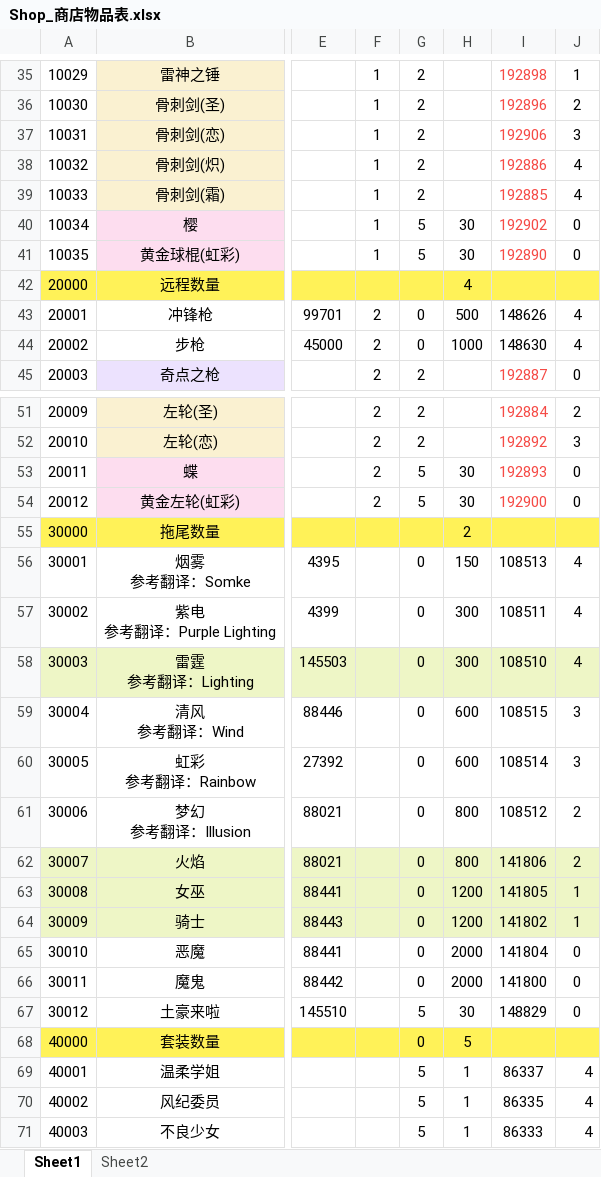
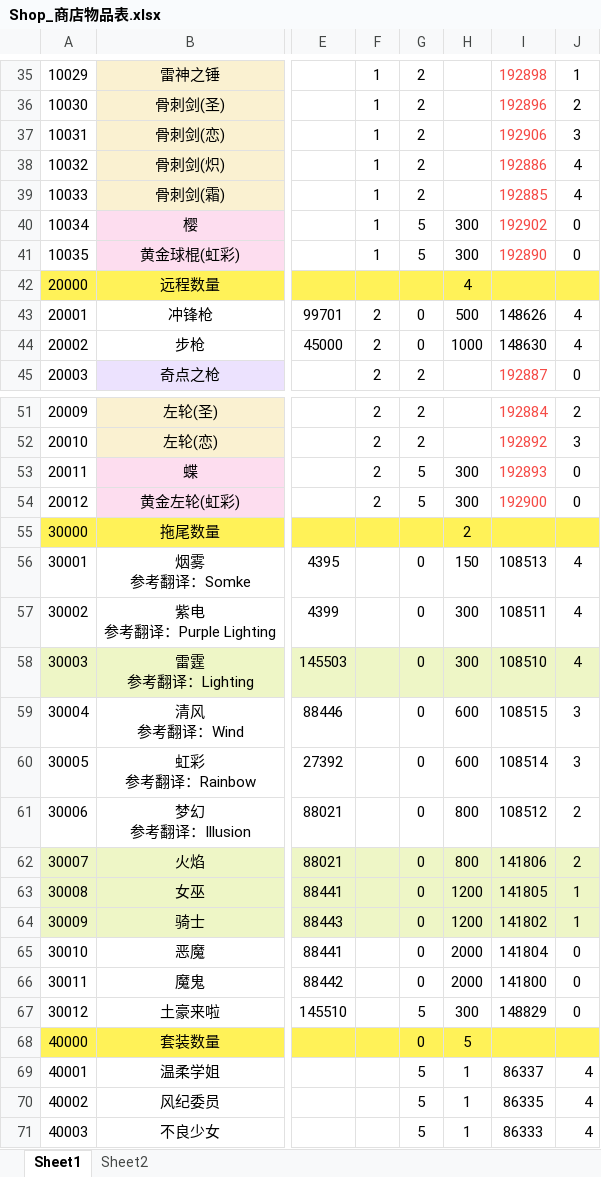
Before and after one commit to HKZUNITY/wolf, an Excel workbook: wolf/Excel/Shop_商店物品表.xlsx, sheet Sheet1, drawn as a sheet; only a part is shown, gaps mark what is left out; values as stored, in another font and other column widths than the file's, no borders; the diff names each change by its address in the sheet, - before the commit and + after, or states it on an @@ line.

```diff
--- a/wolf/Excel/Shop_商店物品表.xlsx (sheet Sheet1)
+++ b/wolf/Excel/Shop_商店物品表.xlsx (sheet Sheet1)
-H40:H41: 30
+H40:H41: 300
-H53:H54: 30
+H53:H54: 300
-H67: 30
+H67: 300
```
Also changed, not shown: 13 other files.
